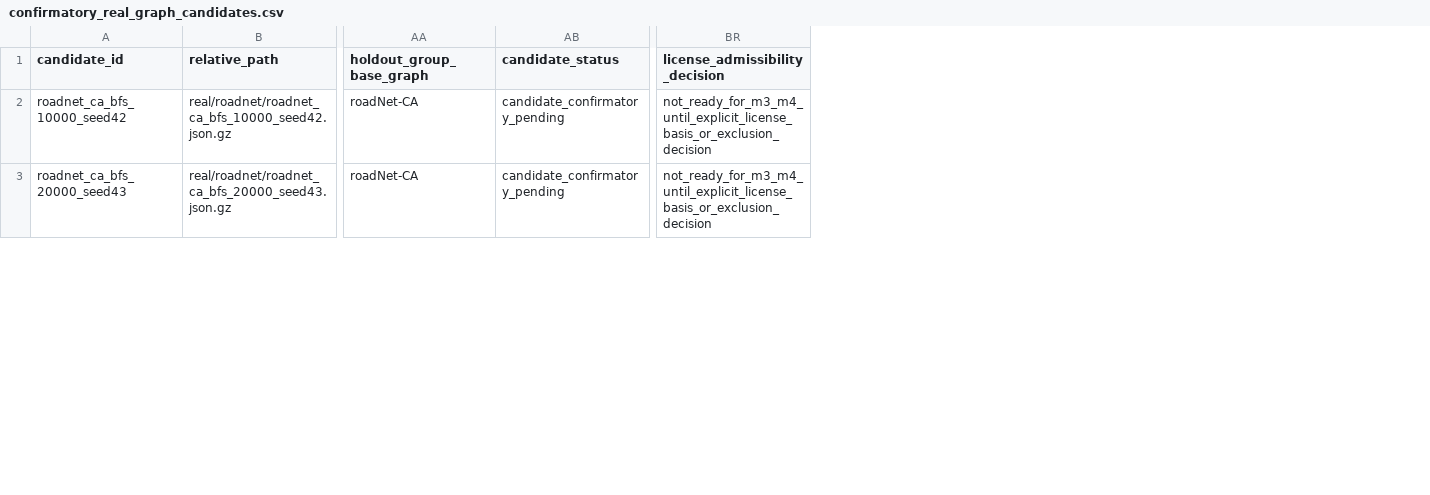
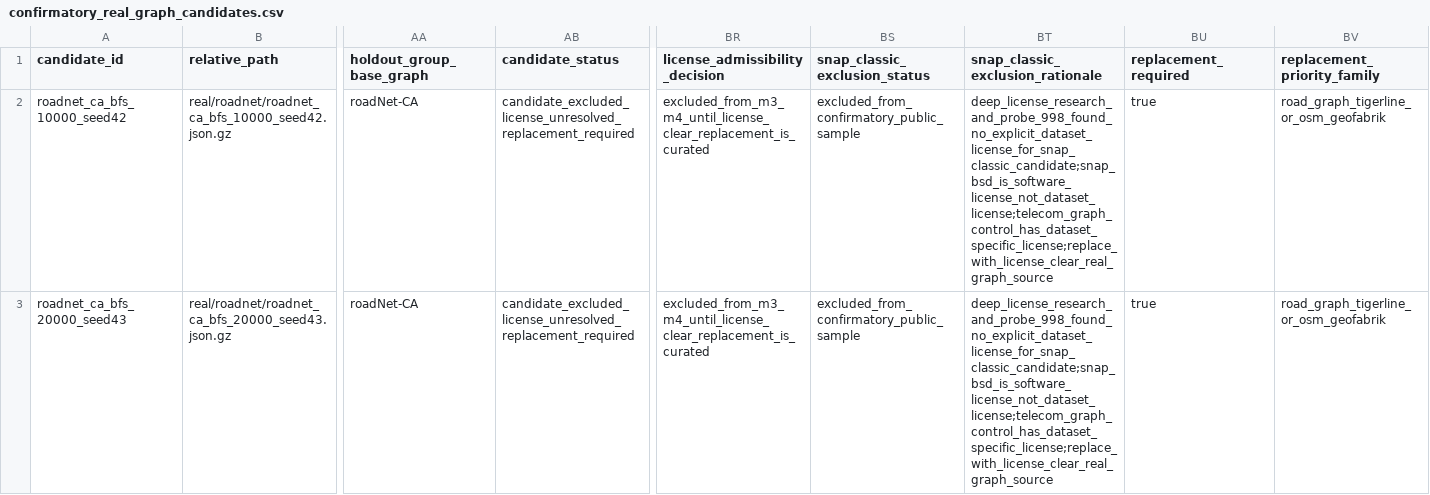
Before and after one commit to LBSL98/Heuristic_Benchmarking_Framework, a CSV file: data/instances/real/confirmatory_real_graph_candidates.csv, drawn as a sheet; only a part is shown, gaps mark what is left out; the diff covers the shown part only; the diff names each change by its address in the sheet, - before the commit and + after, or states it on an @@ line.

Commit message:
docs: exclude SNAP classic candidates from confirmatory sample
Records the conservative exclusion of original SNAP-derived M1 candidates from the public confirmatory real-graph sample. Requires license-clear replacements before M3/M4, keeps no raw/cache/tmp/results artifacts committed, and leaves issue #143 open for replacement curation.

```diff
--- a/data/instances/real/confirmatory_real_graph_candidates.csv
+++ b/data/instances/real/confirmatory_real_graph_candidates.csv
+column BS (snap_classic_exclusion_status), rows 2-3: excluded_from_confirmatory_public_sample | excluded_from_confirmatory_public_sample
+column BT (snap_classic_exclusion_rationale), rows 2-3: deep_license_research_and_probe_998_found_no_explicit_dataset_license_for_snap_classic_candidate;snap_bsd_is_software_license_not_dataset_license;telecom_graph_control_has_dataset_specific_license;replace_with_license_clear_real_graph_source | deep_license_research_and_probe_998_found_no_explicit_dataset_license_for_snap_classic_candidate;snap_bsd_is_software_license_not_dataset_license;telecom_graph_control_has_dataset_specific_license;replace_with_license_clear_real_graph_source
+column BU (replacement_required), rows 2-3: true | true
+column BV (replacement_priority_family), rows 2-3: road_graph_tigerline_or_osm_geofabrik | road_graph_tigerline_or_osm_geofabrik
-AB2:AB3 (candidate_status): candidate_confirmatory_pending
+AB2:AB3 (candidate_status): candidate_excluded_license_unresolved_replacement_required
-BR2:BR3 (license_admissibility_decision): not_ready_for_m3_m4_until_explicit_license_basis_or_exclusion_decision
+BR2:BR3 (license_admissibility_decision): excluded_from_m3_m4_until_license_clear_replacement_is_curated
```
Also changed, not shown: 4 edited cells elsewhere in this file, 1 other file.
